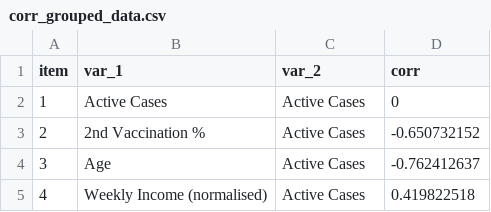
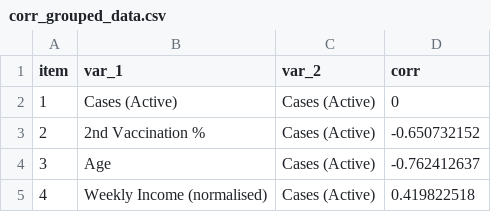
Before and after one commit to LSteele15/Project_2, a CSV file: corr_grouped_data.csv, drawn as a sheet; only a part is shown; the diff covers the shown part only.

Commit message:
Add files via upload

```diff
--- a/corr_grouped_data.csv
+++ b/corr_grouped_data.csv
@@ -1,5 +1,5 @@
 item,var_1,var_2,corr
-1,Active Cases,Active Cases,0
-2,2nd Vaccination %,Active Cases,-0.650732152
-3,Age,Active Cases,-0.762412637
-4,Weekly Income (normalised),Active Cases,0.419822518
+1,Cases (Active),Cases (Active),0
+2,2nd Vaccination %,Cases (Active),-0.650732152
+3,Age,Cases (Active),-0.762412637
+4,Weekly Income (normalised),Cases (Active),0.419822518
```
Also changed, not shown: 7 edited cells elsewhere in this file.
